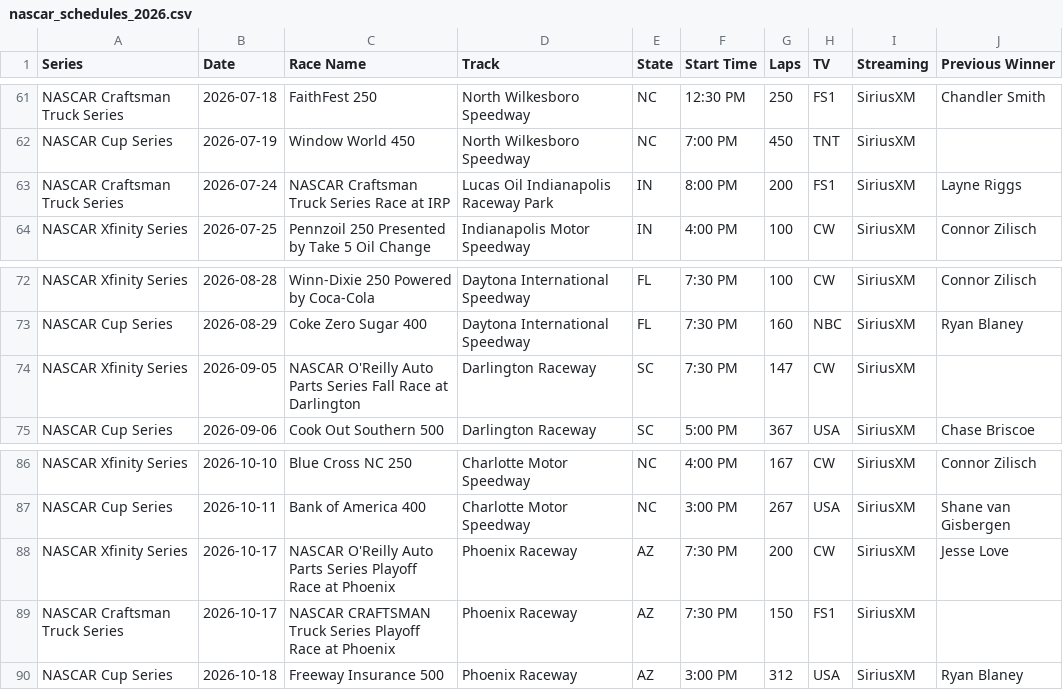
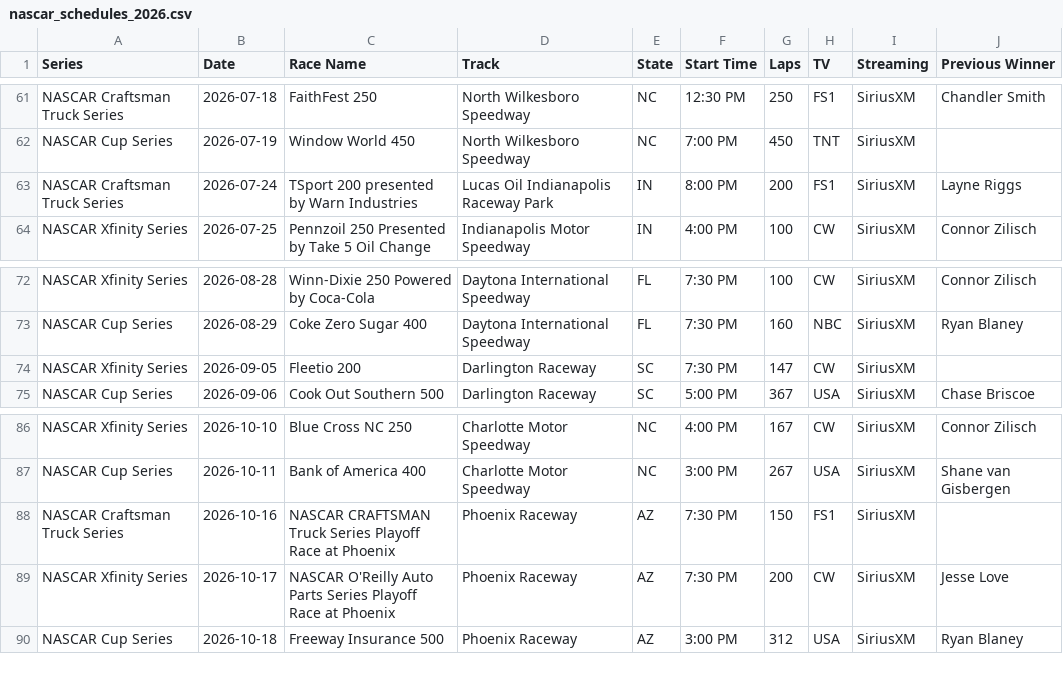
Before and after one commit to thefotes/motorsport-ics, a CSV file: nascar_schedules_2026.csv, drawn as a sheet; only a part is shown, gaps mark what is left out.

```diff
--- a/nascar_schedules_2026.csv
+++ b/nascar_schedules_2026.csv
@@ -62,3 +62,3 @@ NASCAR Craftsman Truck Series,2026-07-18,FaithFest 250,North Wilkesboro Speedway
 NASCAR Cup Series,2026-07-19,Window World 450,North Wilkesboro Speedway,NC,7:00 PM,450,TNT,SiriusXM,
-NASCAR Craftsman Truck Series,2026-07-24,NASCAR Craftsman Truck Series Race at IRP,Lucas Oil Indianapolis Raceway Park,IN,8:00 PM,200,FS1,SiriusXM,Layne Riggs
+NASCAR Craftsman Truck Series,2026-07-24,TSport 200 presented by Warn Industries,Lucas Oil Indianapolis Raceway Park,IN,8:00 PM,200,FS1,SiriusXM,Layne Riggs
 NASCAR Xfinity Series,2026-07-25,Pennzoil 250 Presented by Take 5 Oil Change,Indianapolis Motor Speedway,IN,4:00 PM,100,CW,SiriusXM,Connor Zilisch
@@ -73,3 +73,3 @@ NASCAR Xfinity Series,2026-08-28,Winn-Dixie 250 Powered by Coca-Cola,Daytona Int
 NASCAR Cup Series,2026-08-29,Coke Zero Sugar 400,Daytona International Speedway,FL,7:30 PM,160,NBC,SiriusXM,Ryan Blaney
-NASCAR Xfinity Series,2026-09-05,NASCAR O'Reilly Auto Parts Series Fall Race at Darlington,Darlington Raceway,SC,7:30 PM,147,CW,SiriusXM,
+NASCAR Xfinity Series,2026-09-05,Fleetio 200,Darlington Raceway,SC,7:30 PM,147,CW,SiriusXM,
 NASCAR Cup Series,2026-09-06,Cook Out Southern 500,Darlington Raceway,SC,5:00 PM,367,USA,SiriusXM,Chase Briscoe
@@ -87,4 +87,4 @@ NASCAR Xfinity Series,2026-10-10,Blue Cross NC 250,Charlotte Motor Speedway,NC,4
 NASCAR Cup Series,2026-10-11,Bank of America 400,Charlotte Motor Speedway,NC,3:00 PM,267,USA,SiriusXM,Shane van Gisbergen
+NASCAR Craftsman Truck Series,2026-10-16,NASCAR CRAFTSMAN Truck Series Playoff Race at Phoenix,Phoenix Raceway,AZ,7:30 PM,150,FS1,SiriusXM,
 NASCAR Xfinity Series,2026-10-17,NASCAR O'Reilly Auto Parts Series Playoff Race at Phoenix,Phoenix Raceway,AZ,7:30 PM,200,CW,SiriusXM,Jesse Love
-NASCAR Craftsman Truck Series,2026-10-17,NASCAR CRAFTSMAN Truck Series Playoff Race at Phoenix,Phoenix Raceway,AZ,7:30 PM,150,FS1,SiriusXM,
 NASCAR Cup Series,2026-10-18,Freeway Insurance 500,Phoenix Raceway,AZ,3:00 PM,312,USA,SiriusXM,Ryan Blaney
```
Also changed, not shown: 3 other files.
